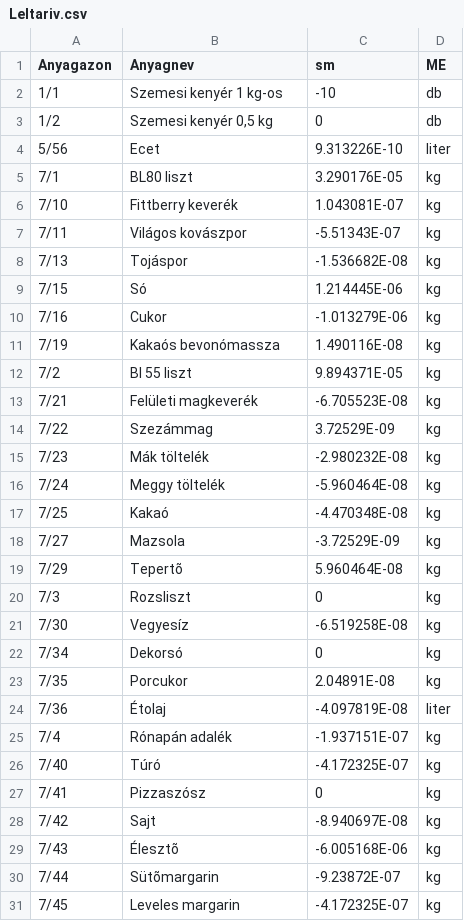
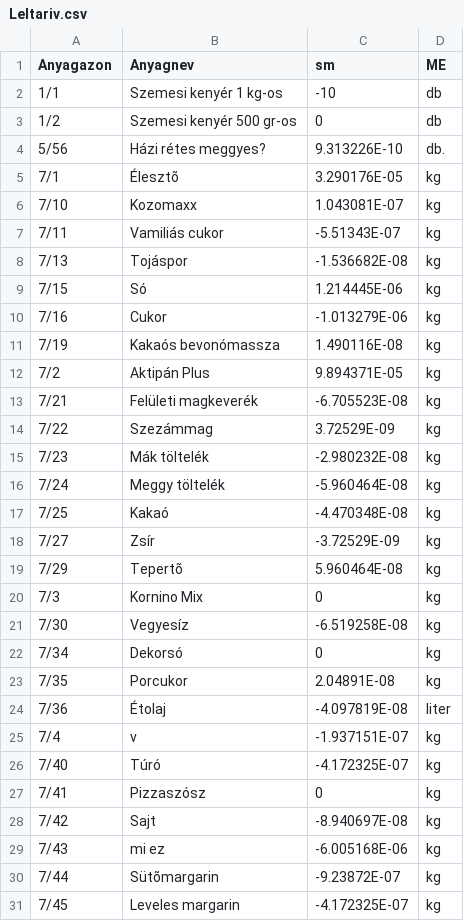
Before and after one commit to newnewradio/bakeryproAI, a CSV file: old datebase/Leltariv.csv, drawn as a sheet; only a part is shown; the diff covers the shown part only.

```diff
--- a/old datebase/Leltariv.csv
+++ b/old datebase/Leltariv.csv
@@ -2,7 +2,7 @@
 "1/1","Szemesi kenyér 1 kg-os","-10","db"
-"1/2","Szemesi  kenyér 0,5 kg","0","db"
-"5/56","Ecet","9.313226E-10","liter"
-"7/1","BL80 liszt","3.290176E-05","kg"
-"7/10","Fittberry keverék","1.043081E-07","kg"
-"7/11","Világos kovászpor","-5.51343E-07","kg"
+"1/2","Szemesi  kenyér 500 gr-os","0","db"
+"5/56","Házi rétes meggyes?","9.313226E-10","db."
+"7/1","Élesztõ","3.290176E-05","kg"
+"7/10","Kozomaxx","1.043081E-07","kg"
+"7/11","Vamiliás cukor","-5.51343E-07","kg"
 "7/13","Tojáspor","-1.536682E-08","kg"
@@ -11,3 +11,3 @@
 "7/19","Kakaós bevonómassza","1.490116E-08","kg"
-"7/2","Bl 55 liszt","9.894371E-05","kg"
+"7/2","Aktipán Plus","9.894371E-05","kg"
 "7/21","Felületi magkeverék","-6.705523E-08","kg"
@@ -17,5 +17,5 @@
 "7/25","Kakaó","-4.470348E-08","kg"
-"7/27","Mazsola","-3.72529E-09","kg"
+"7/27","Zsír","-3.72529E-09","kg"
 "7/29","Tepertõ","5.960464E-08","kg"
-"7/3","Rozsliszt","0","kg"
+"7/3","Kornino Mix","0","kg"
 "7/30","Vegyesíz","-6.519258E-08","kg"
@@ -24,3 +24,3 @@
 "7/36","Étolaj","-4.097819E-08","liter"
-"7/4","Rónapán adalék","-1.937151E-07","kg"
+"7/4","v","-1.937151E-07","kg"
 "7/40","Túró","-4.172325E-07","kg"
@@ -28,3 +28,3 @@
 "7/42","Sajt","-8.940697E-08","kg"
-"7/43","Élesztõ","-6.005168E-06","kg"
+"7/43","mi ez","-6.005168E-06","kg"
 "7/44","Sütõmargarin","-9.23872E-07","kg"
```
Also changed, not shown: 5 edited cells elsewhere in this file, old datebase/Gyartasreszletek.csv, old datebase/Munkatars.csv, 11 other files.
